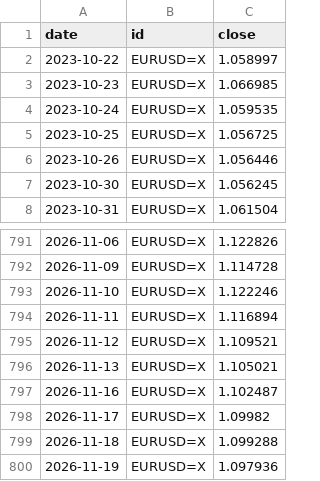
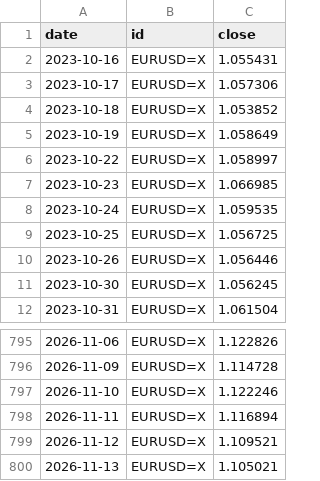
Before and after one commit to market-predictions/weekly-etf, a CSV file: v2/state/fx.csv, drawn as a sheet; only a part is shown, gaps mark what is left out; removed rows and columns are numbered as before the commit, all else as after; the diff names each change by its address in the sheet, - before the commit and + after, or states it on an @@ line.

```diff
--- a/v2/state/fx.csv
+++ b/v2/state/fx.csv
+row 2: 2023-10-16 | EURUSD=X | 1.055431
+row 3: 2023-10-17 | EURUSD=X | 1.057306
+row 4: 2023-10-18 | EURUSD=X | 1.053852
+row 5: 2023-10-19 | EURUSD=X | 1.058649
-row 797: 2026-11-16 | EURUSD=X | 1.102487
-row 798: 2026-11-17 | EURUSD=X | 1.09982
-row 799: 2026-11-18 | EURUSD=X | 1.099288
-row 800: 2026-11-19 | EURUSD=X | 1.097936
```
Also changed, not shown: v2/state/mirror_history.csv, 16 other files.
